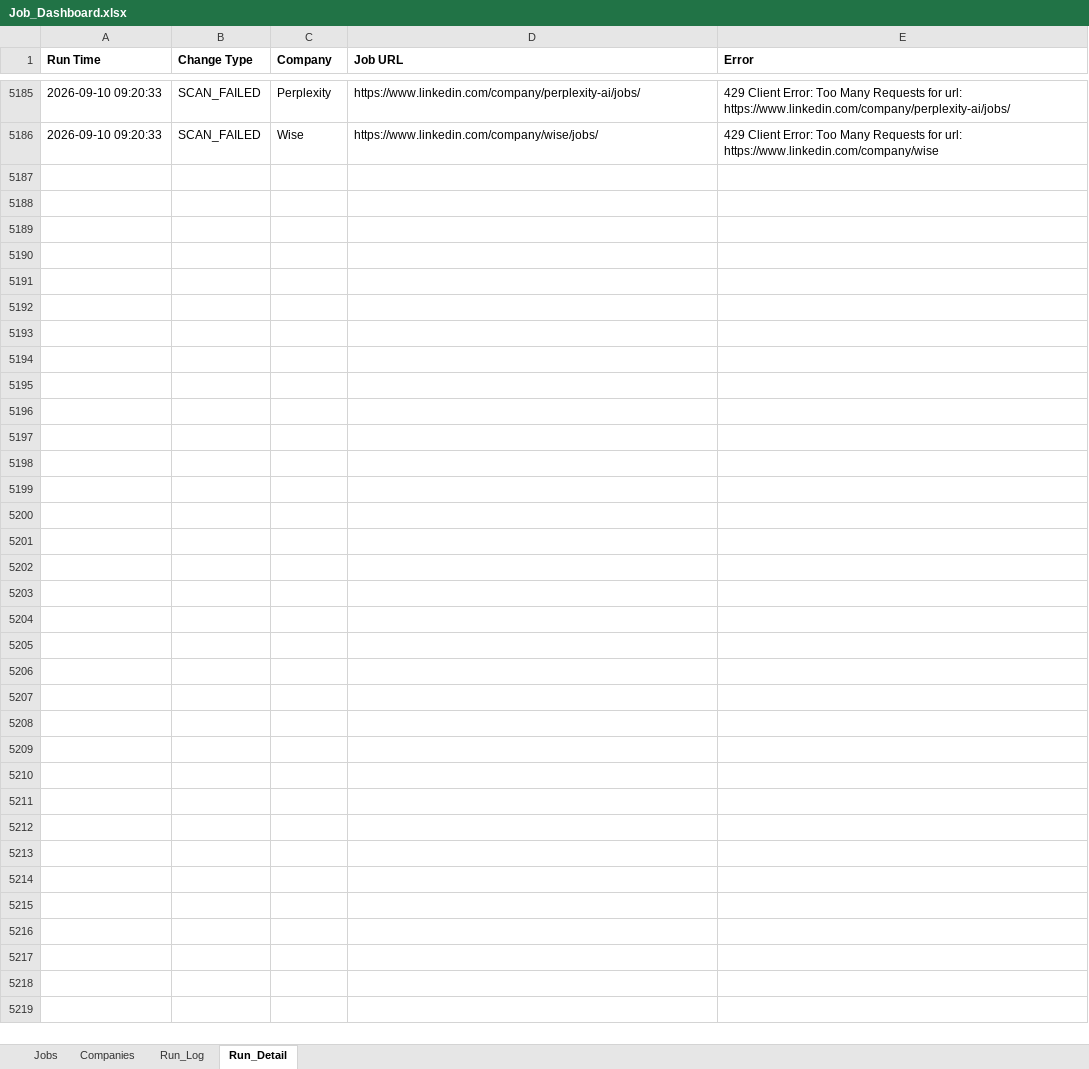
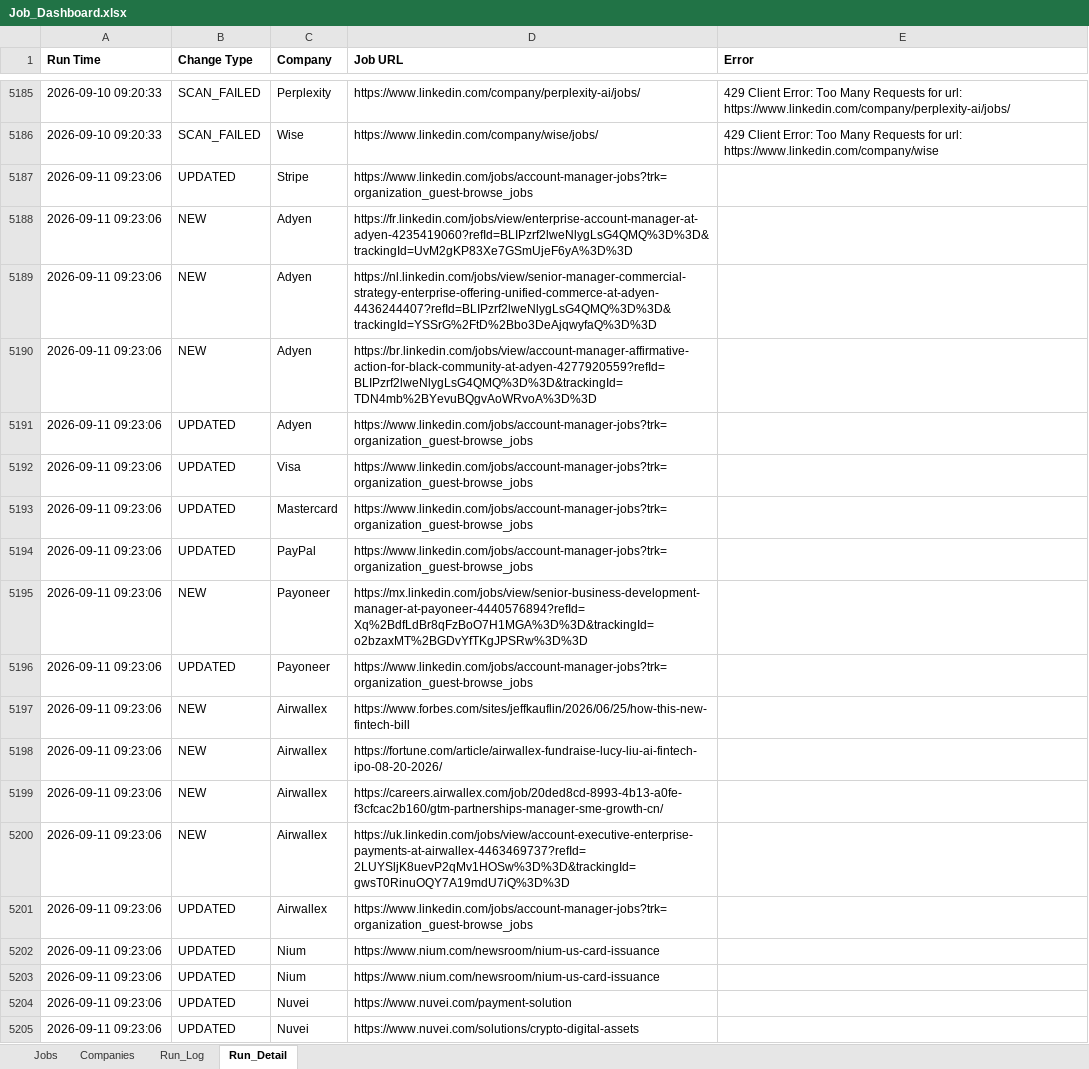
Before and after one commit to sabrinahan93-byte/PCIP, an Excel workbook: output/Job_Dashboard.xlsx, sheet Run_Detail, drawn as a sheet; only a part is shown, gaps mark what is left out; values as stored, in another font and other column widths than the file's, no borders; the diff covers the shown part only; the diff names each change by its address in the sheet, - before the commit and + after, or states it on an @@ line.

```diff
--- a/output/Job_Dashboard.xlsx (sheet Run_Detail)
+++ b/output/Job_Dashboard.xlsx (sheet Run_Detail)
+row 5187: 2026-09-11 09:23:06 | UPDATED | Stripe | https://www.linkedin.com/jobs/account-manager-jobs?trk=organization_guest-browse_jobs
+row 5188: 2026-09-11 09:23:06 | NEW | Adyen | https://fr.linkedin.com/jobs/view/enterprise-account-manager-at-adyen-4235419060?refId=BLIPzrf2lweNlygLsG4QMQ%3D%3D&trackingId=UvM2gKP83Xe7GSmUjeF6yA%3D%3D
+row 5189: 2026-09-11 09:23:06 | NEW | Adyen | https://nl.linkedin.com/jobs/view/senior-manager-commercial-strategy-enterprise-offering-unified-commerce-at-adyen-4436244407?refId=BLIPzrf2lweNlygLsG4QMQ%3D%3D&trackingId=YSSrG%2FtD%2Bbo3DeAjqwyfaQ%3D%3D
+row 5190: 2026-09-11 09:23:06 | NEW | Adyen | https://br.linkedin.com/jobs/view/account-manager-affirmative-action-for-black-community-at-adyen-4277920559?refId=BLIPzrf2lweNlygLsG4QMQ%3D%3D&trackingId=TDN4mb%2BYevuBQgvAoWRvoA%3D%3D
+row 5191: 2026-09-11 09:23:06 | UPDATED | Adyen | https://www.linkedin.com/jobs/account-manager-jobs?trk=organization_guest-browse_jobs
+row 5192: 2026-09-11 09:23:06 | UPDATED | Visa | https://www.linkedin.com/jobs/account-manager-jobs?trk=organization_guest-browse_jobs
+row 5193: 2026-09-11 09:23:06 | UPDATED | Mastercard | https://www.linkedin.com/jobs/account-manager-jobs?trk=organization_guest-browse_jobs
+row 5194: 2026-09-11 09:23:06 | UPDATED | PayPal | https://www.linkedin.com/jobs/account-manager-jobs?trk=organization_guest-browse_jobs
+row 5195: 2026-09-11 09:23:06 | NEW | Payoneer | https://mx.linkedin.com/jobs/view/senior-business-development-manager-at-payoneer-4440576894?refId=Xq%2BdfLdBr8qFzBoO7H1MGA%3D%3D&trackingId=o2bzaxMT%2BGDvYfTKgJPSRw%3D%3D
+row 5196: 2026-09-11 09:23:06 | UPDATED | Payoneer | https://www.linkedin.com/jobs/account-manager-jobs?trk=organization_guest-browse_jobs
+row 5197: 2026-09-11 09:23:06 | NEW | Airwallex | https://www.forbes.com/sites/jeffkauflin/2026/06/25/how-this-new-fintech-bill
+row 5198: 2026-09-11 09:23:06 | NEW | Airwallex | https://fortune.com/article/airwallex-fundraise-lucy-liu-ai-fintech-ipo-08-20-2026/
+row 5199: 2026-09-11 09:23:06 | NEW | Airwallex | https://careers.airwallex.com/job/20ded8cd-8993-4b13-a0fe-f3cfcac2b160/gtm-partnerships-manager-sme-growth-cn/
+row 5200: 2026-09-11 09:23:06 | NEW | Airwallex | https://uk.linkedin.com/jobs/view/account-executive-enterprise-payments-at-airwallex-4463469737?refId=2LUYSljK8uevP2qMv1HOSw%3D%3D&trackingId=gwsT0RinuOQY7A19mdU7iQ%3D%3D
+row 5201: 2026-09-11 09:23:06 | UPDATED | Airwallex | https://www.linkedin.com/jobs/account-manager-jobs?trk=organization_guest-browse_jobs
+row 5202: 2026-09-11 09:23:06 | UPDATED | Nium | https://www.nium.com/newsroom/nium-us-card-issuance
+row 5203: 2026-09-11 09:23:06 | UPDATED | Nium | https://www.nium.com/newsroom/nium-us-card-issuance
+row 5204: 2026-09-11 09:23:06 | UPDATED | Nuvei | https://www.nuvei.com/payment-solution
+row 5205: 2026-09-11 09:23:06 | UPDATED | Nuvei | https://www.nuvei.com/solutions/crypto-digital-assets
```
Also changed, not shown: 94 added rows elsewhere in this sheet, sheet Jobs, sheet Run_Log, 1 other file.
